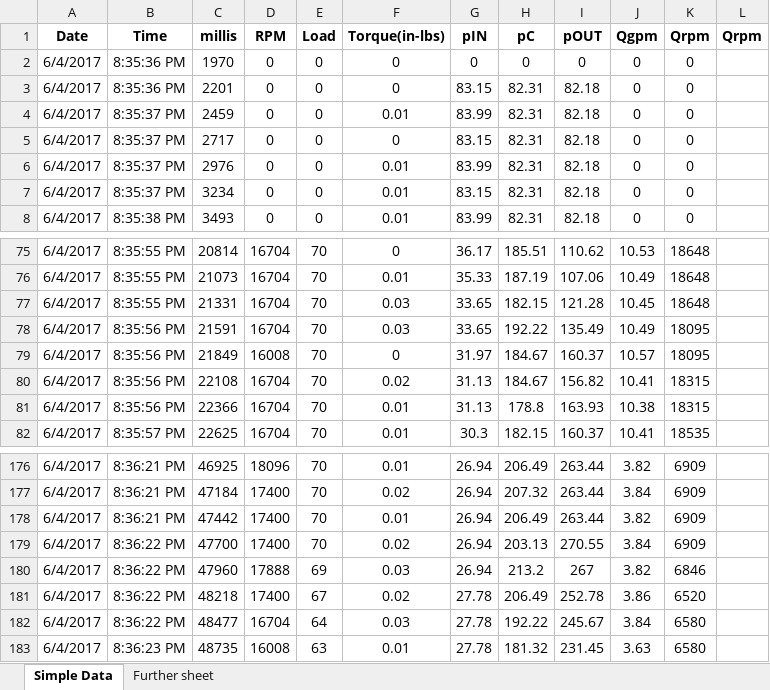
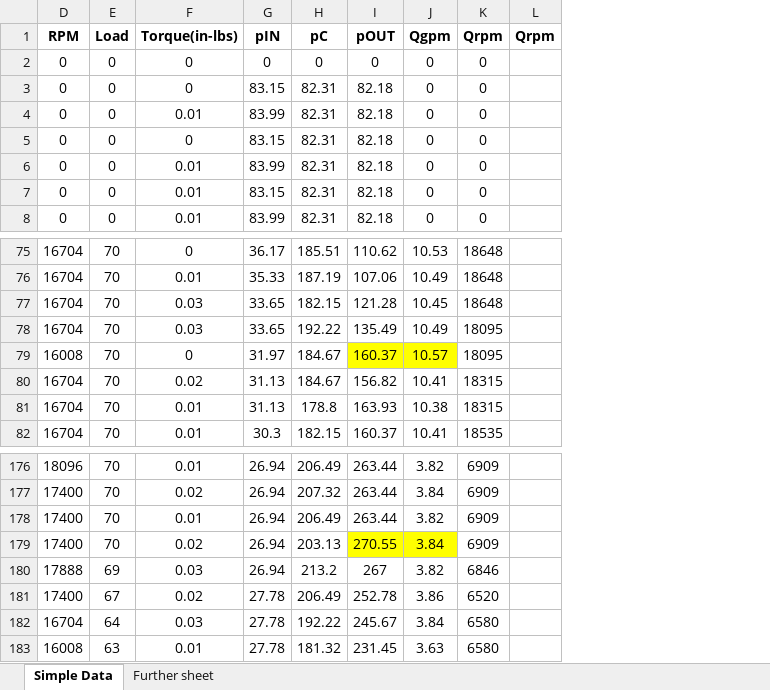
Before and after one commit to psas/electric-feed-system-prototype, an Excel workbook: Performance/Data Analysis/Raw/6_4_run_8_16000rpm_6_blade_8_degree.xlsm, sheet Simple Data, drawn as a sheet; only a part is shown, gaps mark what is left out; values as stored, in another font and other column widths than the file's, no borders; charts and pictures not drawn; the diff names each change by its address in the sheet, - before the commit and + after, or states it on an @@ line.

Commit message:
data stuff

```diff
--- a/Performance/Data Analysis/Raw/6_4_run_8_16000rpm_6_blade_8_degree.xlsm (sheet Simple Data)
+++ b/Performance/Data Analysis/Raw/6_4_run_8_16000rpm_6_blade_8_degree.xlsm (sheet Simple Data)
@@ column A (Date) hidden, rows 2-8: all 6/4/2017; rows 75-82: all 6/4/2017; rows 176-183: all 6/4/2017 @@
@@ column B (Time) hidden, rows 2-8: 8:35:36 PM | 8:35:36 PM | 8:35:37 PM | 8:35:37 PM | 8:35:37 PM | 8:35:37 PM | 8:35:38 PM; rows 75-82: 8:35:55 PM | 8:35:55 PM | 8:35:55 PM | 8:35:56 PM | 8:35:56 PM | 8:35:56 PM | 8:35:56 PM | 8:35:57 PM; rows 176-183: 8:36:21 PM | 8:36:21 PM | 8:36:21 PM | 8:36:22 PM | 8:36:22 PM | 8:36:22 PM | 8:36:22 PM | 8:36:23 PM @@
@@ column C (millis) hidden, rows 2-8: 1970 | 2201 | 2459 | 2717 | 2976 | 3234 | 3493; rows 75-82: 20814 | 21073 | 21331 | 21591 | 21849 | 22108 | 22366 | 22625; rows 176-183: 46925 | 47184 | 47442 | 47700 | 47960 | 48218 | 48477 | 48735 @@
-I79:J79 fill: none
+I79:J79 fill: #FFFF00
-I179:J179 fill: none
+I179:J179 fill: #FFFF00
```
Also changed, not shown: sheet Further sheet, charts or pictures, Performance/Data Analysis/Raw/6_4_run_4_16000rpm_10_blade_12_degree_no_torque.xlsm, Performance/Data Analysis/Raw/Processed/5_31_run_6_17400rpm_10_blade_8_degree_44v.xlsm.
